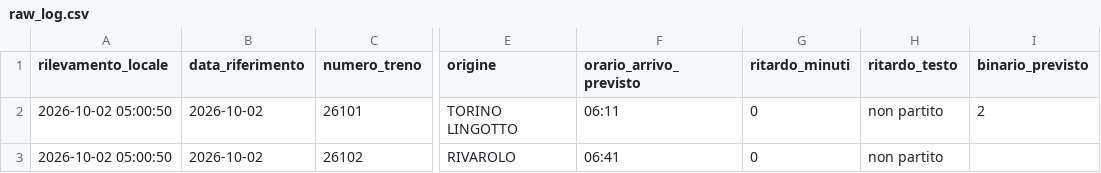
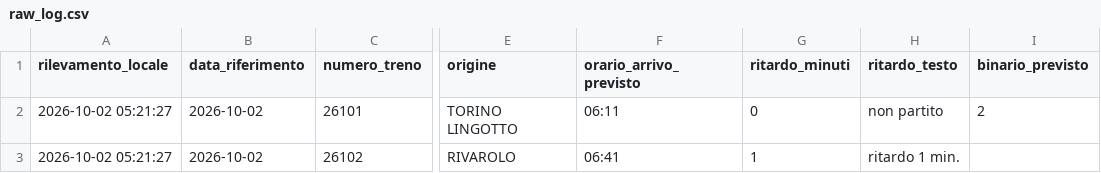
Before and after one commit to frapan2003-coder/Orari-arrivo-treni, a CSV file: data/raw_log.csv, drawn as a sheet; only a part is shown, gaps mark what is left out; the diff names each change by its address in the sheet, - before the commit and + after, or states it on an @@ line.

```diff
--- a/data/raw_log.csv
+++ b/data/raw_log.csv
-A2:A3 (rilevamento_locale): 2026-10-02 05:00:50
+A2:A3 (rilevamento_locale): 2026-10-02 05:21:27
-G3 (ritardo_minuti): 0
+G3 (ritardo_minuti): 1
-H3 (ritardo_testo): non partito
+H3 (ritardo_testo): ritardo 1 min.
```
